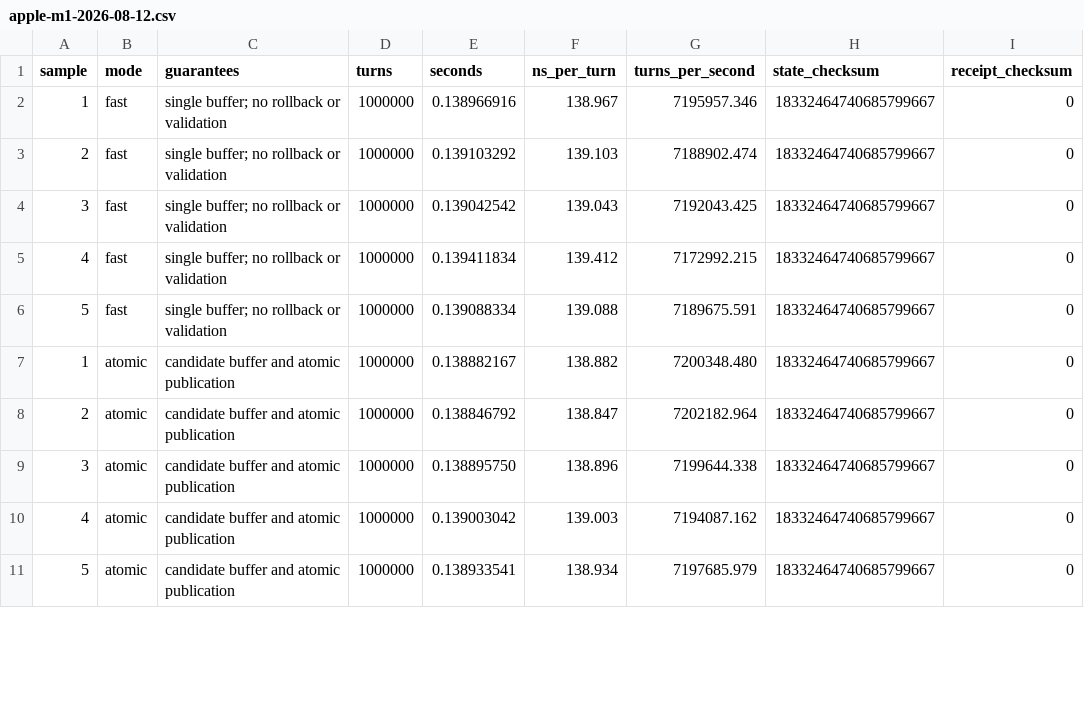
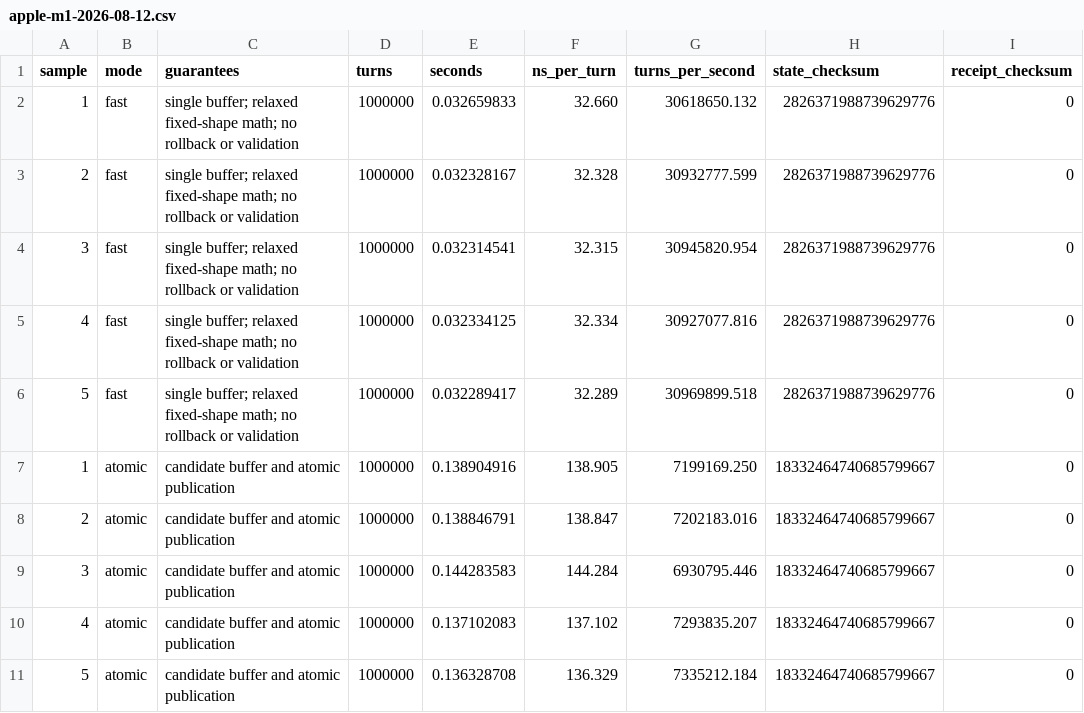
Before and after one commit to mech-lang/mech, a CSV file: benchmarks/runtime/gate-b/aot-n-body-guarantees/apple-m1-2026-08-12.csv, drawn as a sheet; only a part is shown; the diff covers the shown part only.

Commit message:
perf: specialize relaxed AOT numeric lowering

```diff
--- a/benchmarks/runtime/gate-b/aot-n-body-guarantees/apple-m1-2026-08-12.csv
+++ b/benchmarks/runtime/gate-b/aot-n-body-guarantees/apple-m1-2026-08-12.csv
@@ -1,11 +1,11 @@
 sample,mode,guarantees,turns,seconds,ns_per_turn,turns_per_second,state_checksum,receipt_checksum
-1,fast,single buffer; no rollback or validation,1000000,0.138966916,138.967,7195957.346,18332464740685799667,0
-2,fast,single buffer; no rollback or validation,1000000,0.139103292,139.103,7188902.474,18332464740685799667,0
-3,fast,single buffer; no rollback or validation,1000000,0.139042542,139.043,7192043.425,18332464740685799667,0
-4,fast,single buffer; no rollback or validation,1000000,0.139411834,139.412,7172992.215,18332464740685799667,0
-5,fast,single buffer; no rollback or validation,1000000,0.139088334,139.088,7189675.591,18332464740685799667,0
-1,atomic,candidate buffer and atomic publication,1000000,0.138882167,138.882,7200348.480,18332464740685799667,0
-2,atomic,candidate buffer and atomic publication,1000000,0.138846792,138.847,7202182.964,18332464740685799667,0
-3,atomic,candidate buffer and atomic publication,1000000,0.138895750,138.896,7199644.338,18332464740685799667,0
-4,atomic,candidate buffer and atomic publication,1000000,0.139003042,139.003,7194087.162,18332464740685799667,0
-5,atomic,candidate buffer and atomic publication,1000000,0.138933541,138.934,7197685.979,18332464740685799667,0
+1,fast,single buffer; relaxed fixed-shape math; no rollback or validation,1000000,0.032659833,32.660,30618650.132,2826371988739629776,0
+2,fast,single buffer; relaxed fixed-shape math; no rollback or validation,1000000,0.032328167,32.328,30932777.599,2826371988739629776,0
+3,fast,single buffer; relaxed fixed-shape math; no rollback or validation,1000000,0.032314541,32.315,30945820.954,2826371988739629776,0
+4,fast,single buffer; relaxed fixed-shape math; no rollback or validation,1000000,0.032334125,32.334,30927077.816,2826371988739629776,0
+5,fast,single buffer; relaxed fixed-shape math; no rollback or validation,1000000,0.032289417,32.289,30969899.518,2826371988739629776,0
+1,atomic,candidate buffer and atomic publication,1000000,0.138904916,138.905,7199169.250,18332464740685799667,0
+2,atomic,candidate buffer and atomic publication,1000000,0.138846791,138.847,7202183.016,18332464740685799667,0
+3,atomic,candidate buffer and atomic publication,1000000,0.144283583,144.284,6930795.446,18332464740685799667,0
+4,atomic,candidate buffer and atomic publication,1000000,0.137102083,137.102,7293835.207,18332464740685799667,0
+5,atomic,candidate buffer and atomic publication,1000000,0.136328708,136.329,7335212.184,18332464740685799667,0
```
Also changed, not shown: 30 edited cells elsewhere in this file, benchmarks/runtime/gate-b/nbody-languages/results/apple-m1-2026-08-12.csv, 6 other files.
